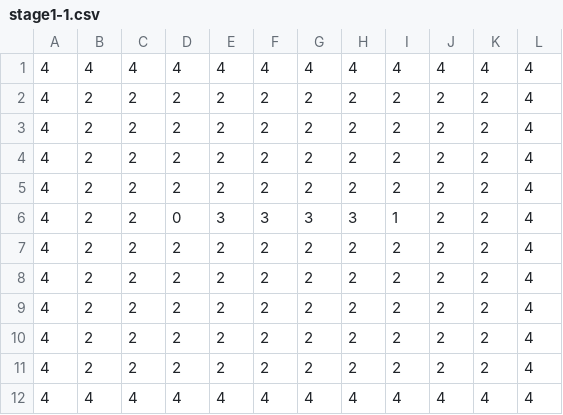
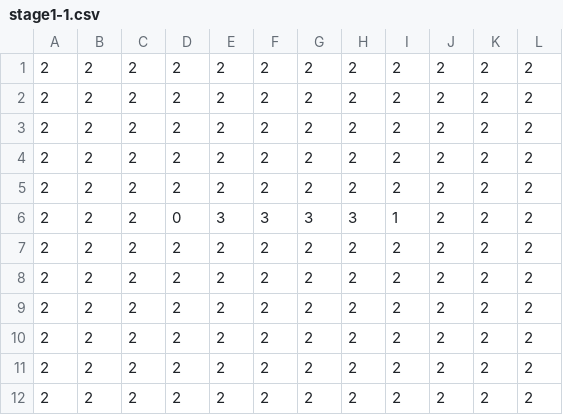
Before and after one commit to inouelab-waseda/unilab2025, a CSV file: unilab2025/bin/Debug/Map/stage1-1.csv, drawn as a sheet.

```diff
--- a/unilab2025/bin/Debug/Map/stage1-1.csv
+++ b/unilab2025/bin/Debug/Map/stage1-1.csv
@@ -1,12 +1,12 @@
-4,4,4,4,4,4,4,4,4,4,4,4
-4,2,2,2,2,2,2,2,2,2,2,4
-4,2,2,2,2,2,2,2,2,2,2,4
-4,2,2,2,2,2,2,2,2,2,2,4
-4,2,2,2,2,2,2,2,2,2,2,4
-4,2,2,0,3,3,3,3,1,2,2,4
-4,2,2,2,2,2,2,2,2,2,2,4
-4,2,2,2,2,2,2,2,2,2,2,4
-4,2,2,2,2,2,2,2,2,2,2,4
-4,2,2,2,2,2,2,2,2,2,2,4
-4,2,2,2,2,2,2,2,2,2,2,4
-4,4,4,4,4,4,4,4,4,4,4,4
+2,2,2,2,2,2,2,2,2,2,2,2
+2,2,2,2,2,2,2,2,2,2,2,2
+2,2,2,2,2,2,2,2,2,2,2,2
+2,2,2,2,2,2,2,2,2,2,2,2
+2,2,2,2,2,2,2,2,2,2,2,2
+2,2,2,0,3,3,3,3,1,2,2,2
+2,2,2,2,2,2,2,2,2,2,2,2
+2,2,2,2,2,2,2,2,2,2,2,2
+2,2,2,2,2,2,2,2,2,2,2,2
+2,2,2,2,2,2,2,2,2,2,2,2
+2,2,2,2,2,2,2,2,2,2,2,2
+2,2,2,2,2,2,2,2,2,2,2,2
```
Also changed, not shown: unilab2025/bin/Debug/Map/stage1-2.csv, unilab2025/bin/Debug/Map/stage2-1.csv, 10 other files.
